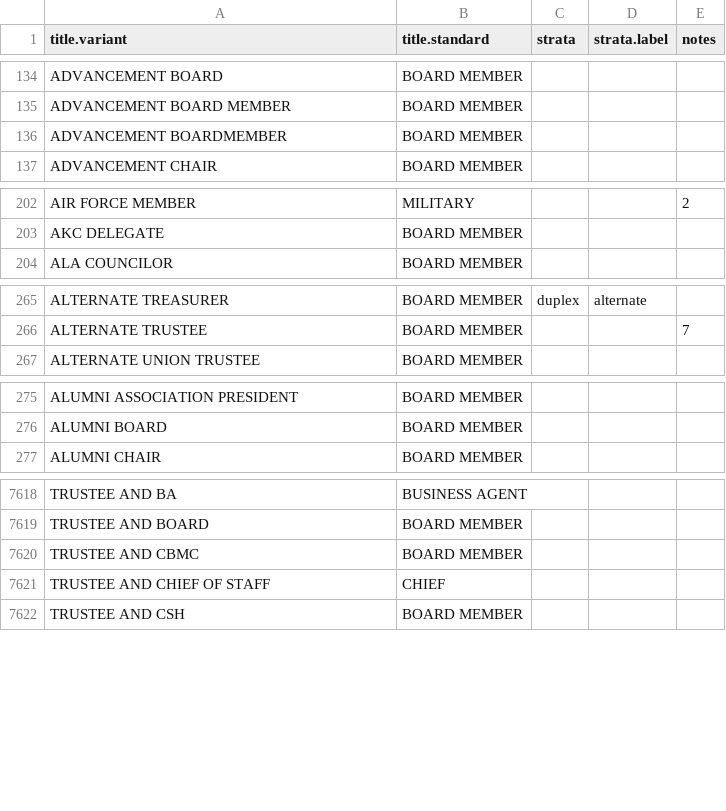
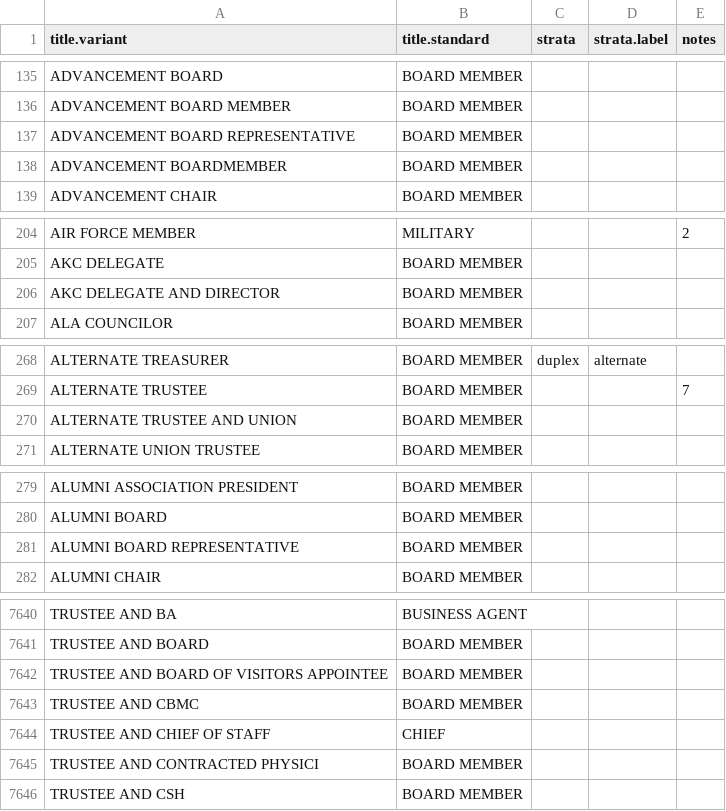
Before and after one commit to Nonprofit-Open-Data-Collective/titleclassifier, a CSV file: data-raw/crosswalks/title-standardization.csv, drawn as a sheet; only a part is shown, gaps mark what is left out; the diff covers the shown part only.

```diff
--- a/data-raw/crosswalks/title-standardization.csv
+++ b/data-raw/crosswalks/title-standardization.csv
@@ -135,2 +136,3 @@
 "ADVANCEMENT BOARD MEMBER","BOARD MEMBER","","",""
+"ADVANCEMENT BOARD REPRESENTATIVE","BOARD MEMBER","","",""
 "ADVANCEMENT BOARDMEMBER","BOARD MEMBER","","",""
@@ -203,2 +205,3 @@
 "AKC DELEGATE","BOARD MEMBER","","",""
+"AKC DELEGATE AND DIRECTOR","BOARD MEMBER","","",""
 "ALA COUNCILOR","BOARD MEMBER","","",""
@@ -266,2 +269,3 @@
 "ALTERNATE TRUSTEE","BOARD MEMBER","","","7"
+"ALTERNATE TRUSTEE AND UNION","BOARD MEMBER","","",""
 "ALTERNATE UNION TRUSTEE","BOARD MEMBER","","",""
@@ -276,2 +280,3 @@
 "ALUMNI BOARD","BOARD MEMBER","","",""
+"ALUMNI BOARD REPRESENTATIVE","BOARD MEMBER","","",""
 "ALUMNI CHAIR","BOARD MEMBER","","",""
@@ -7619,4 +7641,6 @@
 "TRUSTEE AND BOARD","BOARD MEMBER","","",""
+"TRUSTEE AND BOARD OF VISITORS APPOINTEE","BOARD MEMBER","","",""
 "TRUSTEE AND CBMC","BOARD MEMBER","","",""
 "TRUSTEE AND CHIEF OF STAFF","CHIEF","","",""
+"TRUSTEE AND CONTRACTED PHYSICI","BOARD MEMBER","","",""
 "TRUSTEE AND CSH","BOARD MEMBER","","",""
```
Also changed, not shown: 20 added rows and 2 edited cells elsewhere in this file, data-raw/partvii-validation/applied-log.csv, data-raw/partvii-validation/crosswalk-changes.csv, 8 other files.
